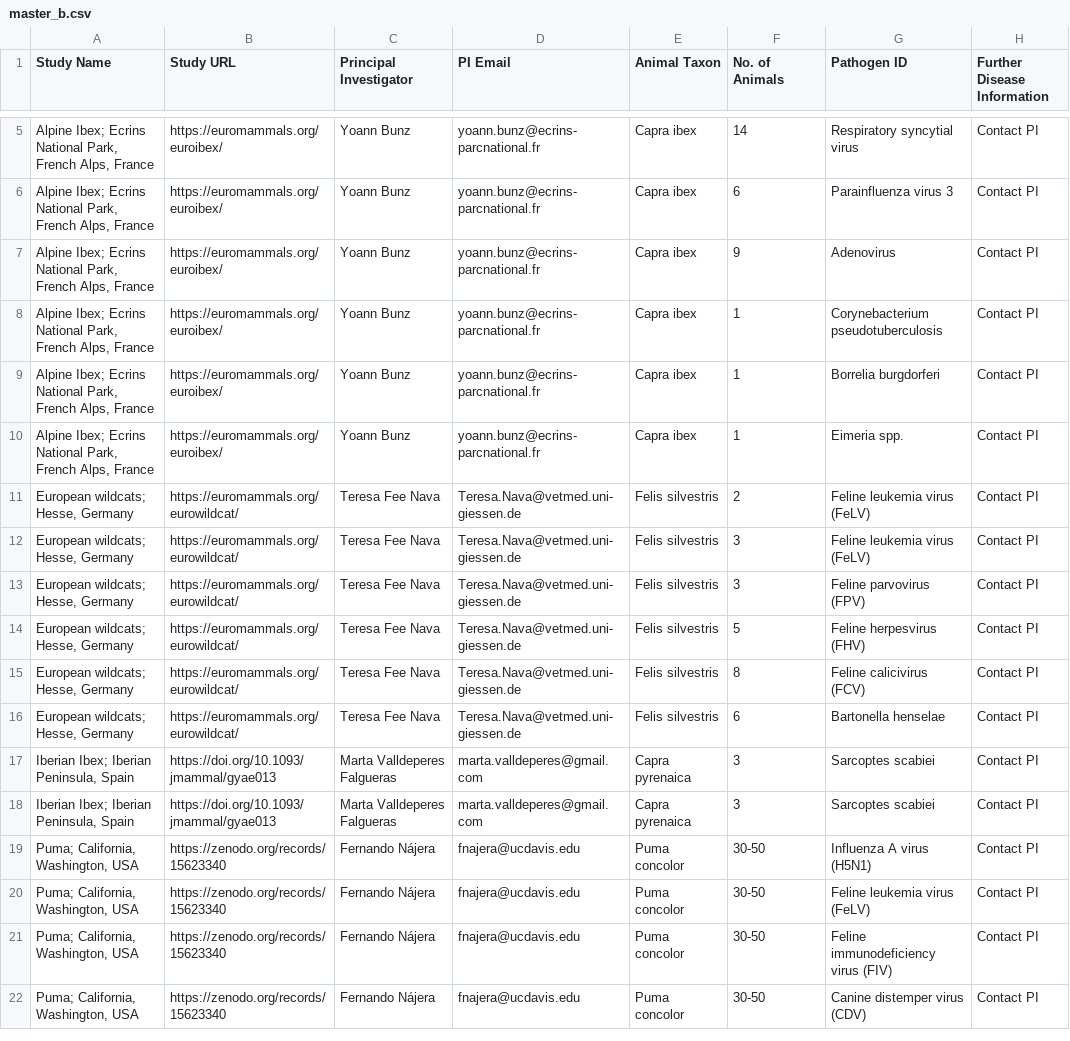
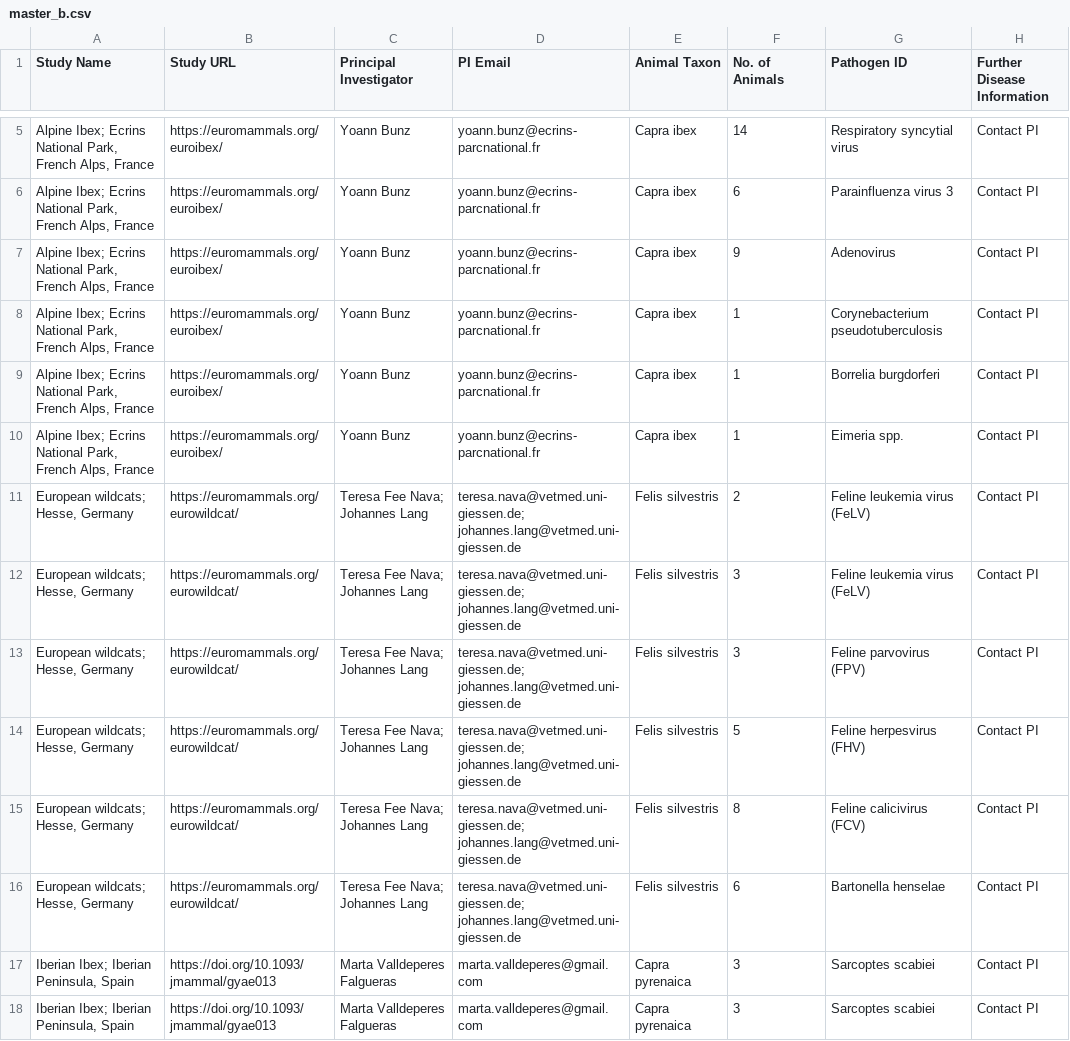
Before and after one commit to kimx3725/move-disease-archive, a CSV file: data/master_b.csv, drawn as a sheet; only a part is shown, gaps mark what is left out; the shorter side is filled out with more unchanged rows; the diff names each change by its address in the sheet, - before the commit and + after, or states it on an @@ line.

Commit message:
Edit the PI names for Euro Wildcats

```diff
--- a/data/master_b.csv
+++ b/data/master_b.csv
-C11:C16 (Principal Investigator): Teresa Fee Nava
+C11:C16 (Principal Investigator): Teresa Fee Nava; Johannes Lang
-D11:D16 (PI Email): Teresa.Nava@vetmed.uni-giessen.de
+D11:D16 (PI Email): teresa.nava@vetmed.uni-giessen.de; johannes.lang@vetmed.uni-giessen.de
```
Also changed, not shown: 5 other files.
